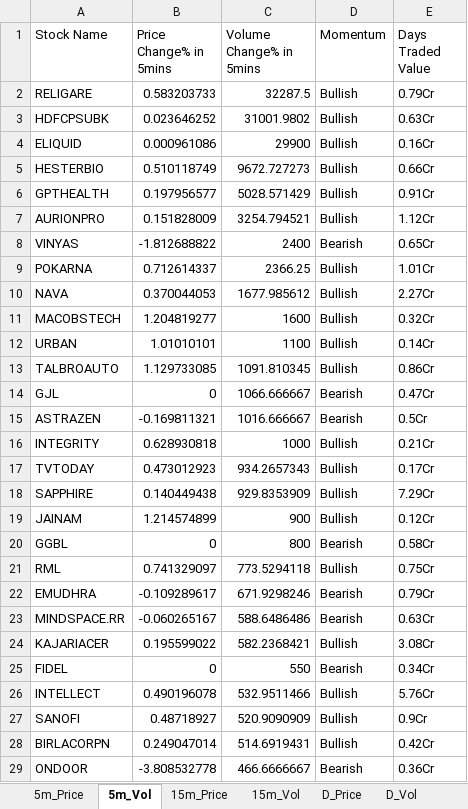
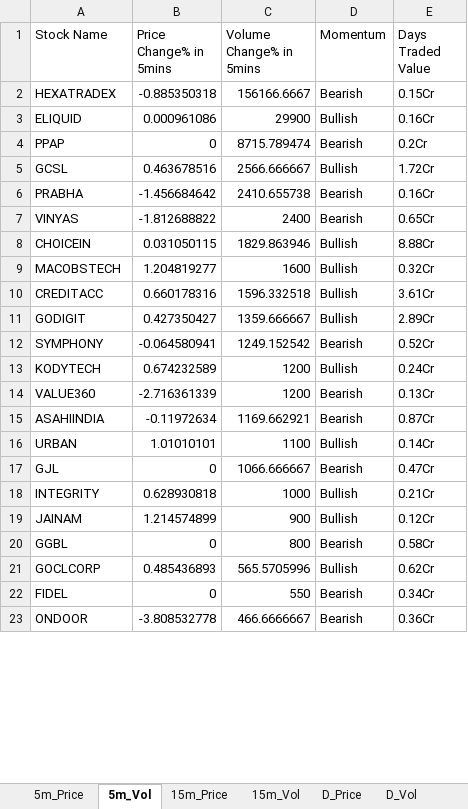
Before and after one commit to srbsharma92/priceAction2, an Excel workbook: data/live_data.xlsx, sheet 5m_Vol, drawn as a sheet; only a part is shown; values as stored, in another font and other column widths than the file's, no borders; removed rows and columns are numbered as before the commit, all else as after; the diff covers the shown part only; the diff names each change by its address in the sheet, - before the commit and + after, or states it on an @@ line.

```diff
--- a/data/live_data.xlsx (sheet 5m_Vol)
+++ b/data/live_data.xlsx (sheet 5m_Vol)
-row 2: RELIGARE | 0.583203733 | 32287.5 | Bullish | 0.79Cr
-row 3: HDFCPSUBK | 0.023646252 | 31001.9802 | Bullish | 0.63Cr
+row 2: HEXATRADEX | -0.885350318 | 156166.6667 | Bearish | 0.15Cr
-row 5: HESTERBIO | 0.510118749 | 9672.727273 | Bullish | 0.66Cr
-row 6: GPTHEALTH | 0.197956577 | 5028.571429 | Bullish | 0.91Cr
-row 7: AURIONPRO | 0.151828009 | 3254.794521 | Bullish | 1.12Cr
+row 4: PPAP | 0 | 8715.789474 | Bearish | 0.2Cr
+row 5: GCSL | 0.463678516 | 2566.666667 | Bullish | 1.72Cr
+row 6: PRABHA | -1.456684642 | 2410.655738 | Bearish | 0.16Cr
-row 9: POKARNA | 0.712614337 | 2366.25 | Bullish | 1.01Cr
-row 10: NAVA | 0.370044053 | 1677.985612 | Bullish | 2.27Cr
+row 8: CHOICEIN | 0.031050115 | 1829.863946 | Bullish | 8.88Cr
+row 10: CREDITACC | 0.660178316 | 1596.332518 | Bullish | 3.61Cr
+row 11: GODIGIT | 0.427350427 | 1359.666667 | Bullish | 2.89Cr
+row 12: SYMPHONY | -0.064580941 | 1249.152542 | Bearish | 0.52Cr
+row 13: KODYTECH | 0.674232589 | 1200 | Bullish | 0.24Cr
+row 14: VALUE360 | -2.716361339 | 1200 | Bearish | 0.13Cr
+row 15: ASAHIINDIA | -0.11972634 | 1169.662921 | Bearish | 0.87Cr
-row 13: TALBROAUTO | 1.129733085 | 1091.810345 | Bullish | 0.86Cr
-row 15: ASTRAZEN | -0.169811321 | 1016.666667 | Bearish | 0.5Cr
-row 17: TVTODAY | 0.473012923 | 934.2657343 | Bullish | 0.17Cr
-row 18: SAPPHIRE | 0.140449438 | 929.8353909 | Bullish | 7.29Cr
-row 21: RML | 0.741329097 | 773.5294118 | Bullish | 0.75Cr
-row 22: EMUDHRA | -0.109289617 | 671.9298246 | Bearish | 0.79Cr
-row 23: MINDSPACE.RR | -0.060265167 | 588.6486486 | Bearish | 0.63Cr
-row 24: KAJARIACER | 0.195599022 | 582.2368421 | Bullish | 3.08Cr
+row 21: GOCLCORP | 0.485436893 | 565.5705996 | Bullish | 0.62Cr
-row 26: INTELLECT | 0.490196078 | 532.9511466 | Bullish | 5.76Cr
-row 27: SANOFI | 0.48718927 | 520.9090909 | Bullish | 0.9Cr
-row 28: BIRLACORPN | 0.249047014 | 514.6919431 | Bullish | 0.42Cr
```
Also changed, not shown: 7 added rows and 16 removed rows elsewhere in this sheet, sheet D_Price, sheet 15m_Price, sheet D_Vol, sheet 15m_Vol, sheet 5m_Price, sheet Opening, 1 more sheet.
